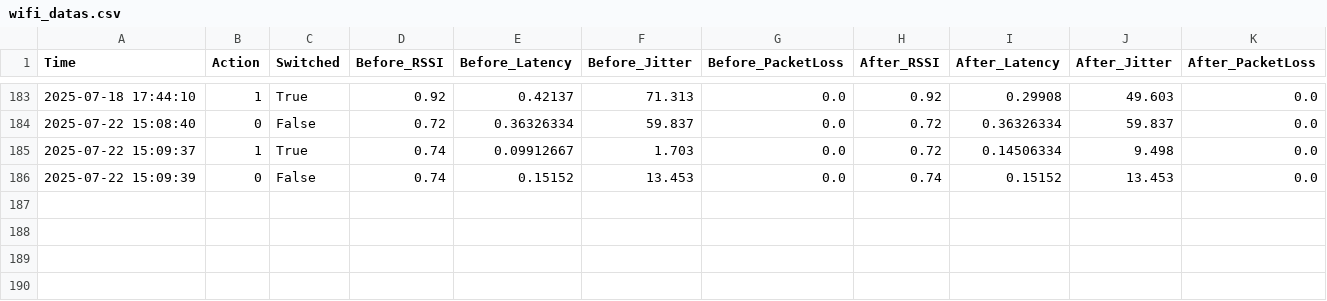
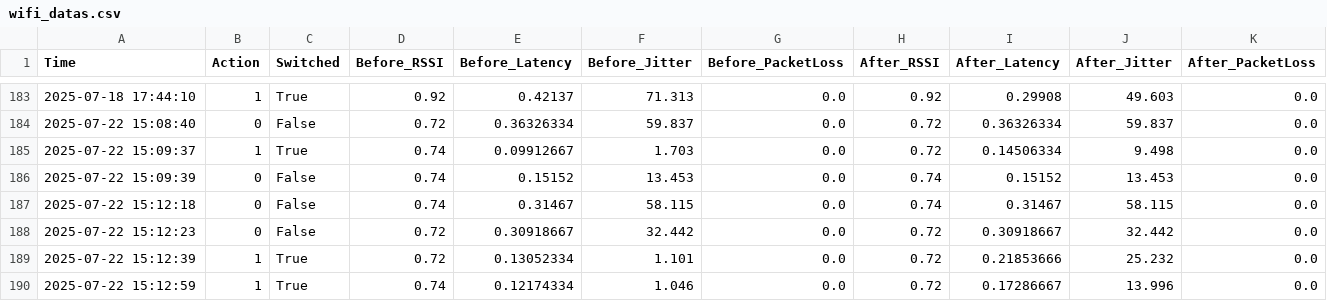
Before and after one commit to Richard-Xu-86/6G-AI-AGENT, a CSV file: backend/wifi_datas.csv, drawn as a sheet; only a part is shown, gaps mark what is left out.

Commit message:
update datas csv

```diff
--- a/backend/wifi_datas.csv
+++ b/backend/wifi_datas.csv
@@ -186 +186,5 @@ Time,Action,Switched,Before_RSSI,Before_Latency,Before_Jitter,Before_PacketLoss,
 2025-07-22 15:09:39,0,False,0.74,0.15152,13.453,0.0,0.74,0.15152,13.453,0.0
+2025-07-22 15:12:18,0,False,0.74,0.31467,58.115,0.0,0.74,0.31467,58.115,0.0
+2025-07-22 15:12:23,0,False,0.72,0.30918667,32.442,0.0,0.72,0.30918667,32.442,0.0
+2025-07-22 15:12:39,1,True,0.72,0.13052334,1.101,0.0,0.72,0.21853666,25.232,0.0
+2025-07-22 15:12:59,1,True,0.74,0.12174334,1.046,0.0,0.72,0.17286667,13.996,0.0
```
